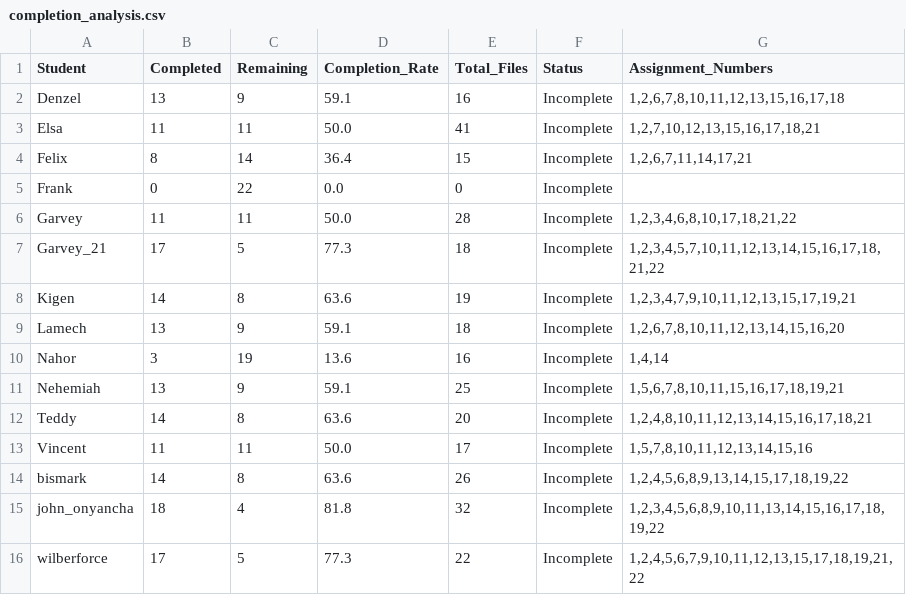
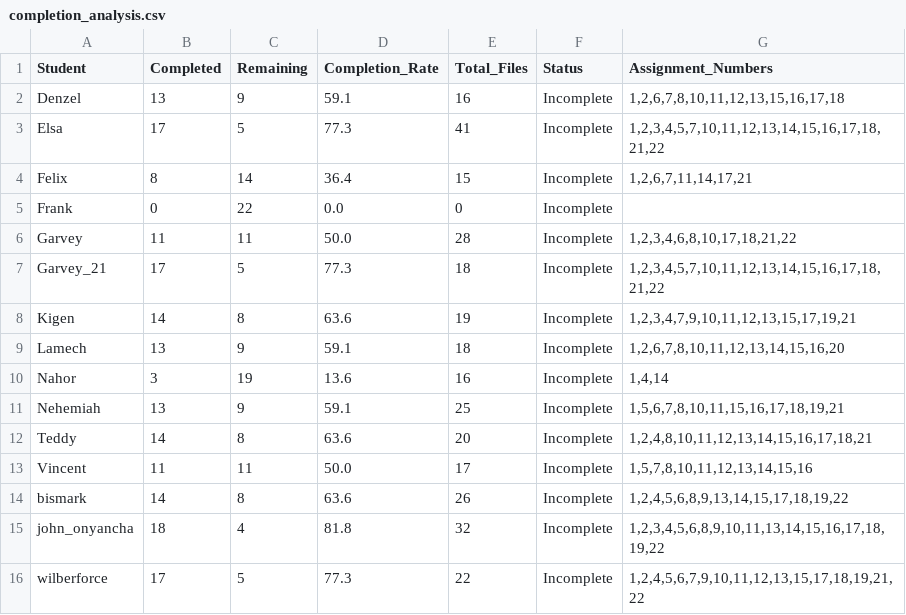
Before and after one commit to garvey43/Data-Science-2025, a CSV file: completion_analysis.csv, drawn as a sheet.

```diff
--- a/completion_analysis.csv
+++ b/completion_analysis.csv
@@ -2,3 +2,3 @@ Student,Completed,Remaining,Completion_Rate,Total_Files,Status,Assignment_Number
 Denzel,13,9,59.1,16,Incomplete,"1,2,6,7,8,10,11,12,13,15,16,17,18"
-Elsa,11,11,50.0,41,Incomplete,"1,2,7,10,12,13,15,16,17,18,21"
+Elsa,17,5,77.3,41,Incomplete,"1,2,3,4,5,7,10,11,12,13,14,15,16,17,18,21,22"
 Felix,8,14,36.4,15,Incomplete,"1,2,6,7,11,14,17,21"
```
Also changed, not shown: 2 other files.
